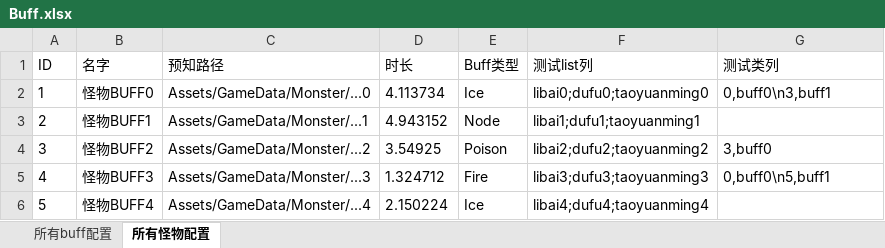
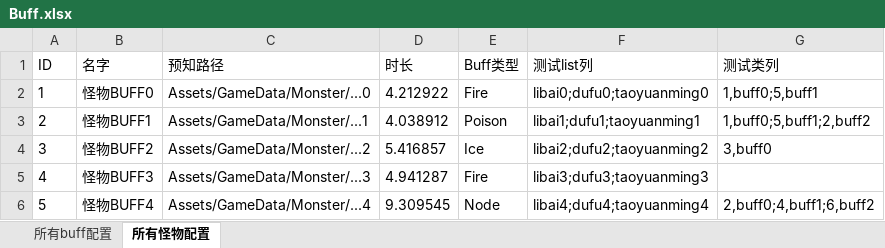
Before and after one commit to Hazewu/ABFrame, an Excel workbook: Data/Excel/Buff.xlsx, sheet 所有怪物配置, drawn as a sheet; values as stored, in another font and other column widths than the file's, no borders; the diff names each change by its address in the sheet, - before the commit and + after, or states it on an @@ line.

```diff
--- a/Data/Excel/Buff.xlsx (sheet 所有怪物配置)
+++ b/Data/Excel/Buff.xlsx (sheet 所有怪物配置)
-D2 (时长): 4.113734
+D2 (时长): 4.212922
-E2 (Buff类型): Ice
+E2 (Buff类型): Fire
-G2 (测试类列): 0,buff0\n3,buff1
+G2 (测试类列): 1,buff0;5,buff1
-D3 (时长): 4.943152
+D3 (时长): 4.038912
-E3 (Buff类型): Node
+E3 (Buff类型): Poison
-G3 (测试类列): (empty)
+G3 (测试类列): 1,buff0;5,buff1;2,buff2
-D4 (时长): 3.54925
+D4 (时长): 5.416857
-E4 (Buff类型): Poison
+E4 (Buff类型): Ice
-D5 (时长): 1.324712
+D5 (时长): 4.941287
-G5 (测试类列): 0,buff0\n5,buff1
+G5 (测试类列): (empty)
-D6 (时长): 2.150224
+D6 (时长): 9.309545
-E6 (Buff类型): Ice
+E6 (Buff类型): Node
-G6 (测试类列): (empty)
+G6 (测试类列): 2,buff0;4,buff1;6,buff2
```
Also changed, not shown: sheet 所有buff配置, 3 other files.
